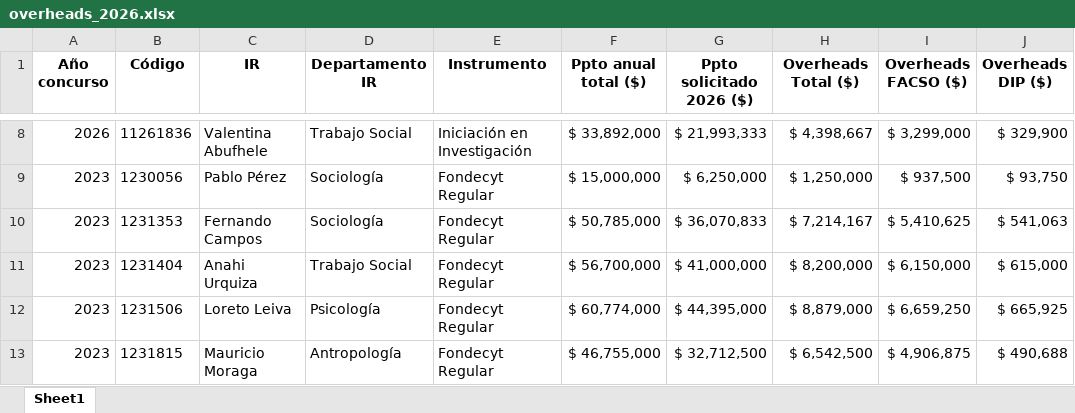
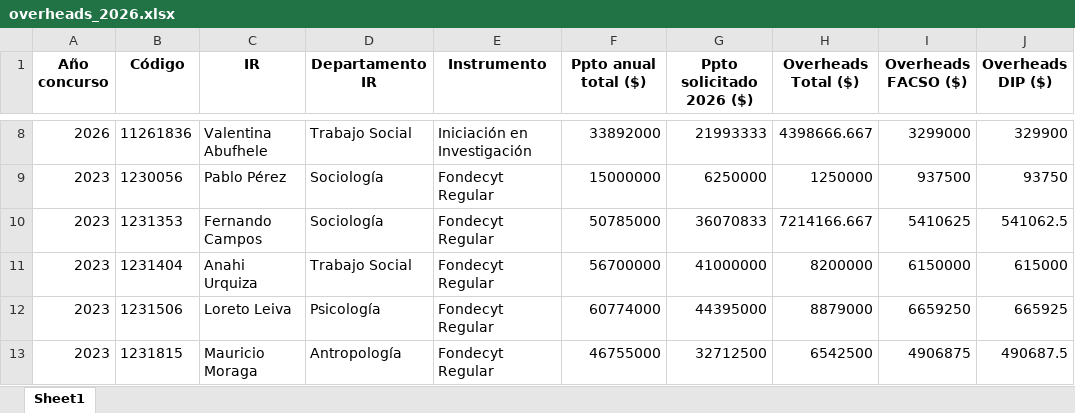
Before and after one commit to facso-investigacion/gapis, an Excel workbook: overheads_2026.xlsx, sheet Sheet1, drawn as a sheet; only a part is shown, gaps mark what is left out; values as stored, in another font and other column widths than the file's, no borders; table styles not drawn; the diff covers the shown part only; the diff names each change by its address in the sheet, - before the commit and + after, or states it on an @@ line.

```diff
--- a/overheads_2026.xlsx (sheet Sheet1)
+++ b/overheads_2026.xlsx (sheet Sheet1)
-F8 (Ppto anual total ($)): $ 33,892,000
+F8 (Ppto anual total ($)): 33892000
-G8 (Ppto solicitado 2026 ($)): $ 21,993,333
+G8 (Ppto solicitado 2026 ($)): 21993333
-H8 (Overheads Total ($)): $ 4,398,667
+H8 (Overheads Total ($)): 4398666.667
-I8 (Overheads FACSO ($)): $ 3,299,000
+I8 (Overheads FACSO ($)): 3299000
-J8 (Overheads DIP ($)): $ 329,900
+J8 (Overheads DIP ($)): 329900
-F9 (Ppto anual total ($)): $ 15,000,000
+F9 (Ppto anual total ($)): 15000000
-G9 (Ppto solicitado 2026 ($)): $ 6,250,000
+G9 (Ppto solicitado 2026 ($)): 6250000
-H9 (Overheads Total ($)): $ 1,250,000
+H9 (Overheads Total ($)): 1250000
-I9 (Overheads FACSO ($)): $ 937,500
+I9 (Overheads FACSO ($)): 937500
-J9 (Overheads DIP ($)): $ 93,750
+J9 (Overheads DIP ($)): 93750
-F10 (Ppto anual total ($)): $ 50,785,000
+F10 (Ppto anual total ($)): 50785000
-G10 (Ppto solicitado 2026 ($)): $ 36,070,833
+G10 (Ppto solicitado 2026 ($)): 36070833
-H10 (Overheads Total ($)): $ 7,214,167
+H10 (Overheads Total ($)): 7214166.667
-I10 (Overheads FACSO ($)): $ 5,410,625
+I10 (Overheads FACSO ($)): 5410625
-J10 (Overheads DIP ($)): $ 541,063
+J10 (Overheads DIP ($)): 541062.5
-F11 (Ppto anual total ($)): $ 56,700,000
+F11 (Ppto anual total ($)): 56700000
-G11 (Ppto solicitado 2026 ($)): $ 41,000,000
+G11 (Ppto solicitado 2026 ($)): 41000000
-H11 (Overheads Total ($)): $ 8,200,000
+H11 (Overheads Total ($)): 8200000
-I11 (Overheads FACSO ($)): $ 6,150,000
+I11 (Overheads FACSO ($)): 6150000
-J11 (Overheads DIP ($)): $ 615,000
+J11 (Overheads DIP ($)): 615000
-F12 (Ppto anual total ($)): $ 60,774,000
+F12 (Ppto anual total ($)): 60774000
-G12 (Ppto solicitado 2026 ($)): $ 44,395,000
+G12 (Ppto solicitado 2026 ($)): 44395000
-H12 (Overheads Total ($)): $ 8,879,000
+H12 (Overheads Total ($)): 8879000
-I12 (Overheads FACSO ($)): $ 6,659,250
+I12 (Overheads FACSO ($)): 6659250
-J12 (Overheads DIP ($)): $ 665,925
+J12 (Overheads DIP ($)): 665925
-F13 (Ppto anual total ($)): $ 46,755,000
+F13 (Ppto anual total ($)): 46755000
-G13 (Ppto solicitado 2026 ($)): $ 32,712,500
+G13 (Ppto solicitado 2026 ($)): 32712500
-H13 (Overheads Total ($)): $ 6,542,500
+H13 (Overheads Total ($)): 6542500
-I13 (Overheads FACSO ($)): $ 4,906,875
+I13 (Overheads FACSO ($)): 4906875
-J13 (Overheads DIP ($)): $ 490,688
+J13 (Overheads DIP ($)): 490687.5
```
Also changed, not shown: 1 removed row and 145 edited cells elsewhere in this sheet, 7 other files.
